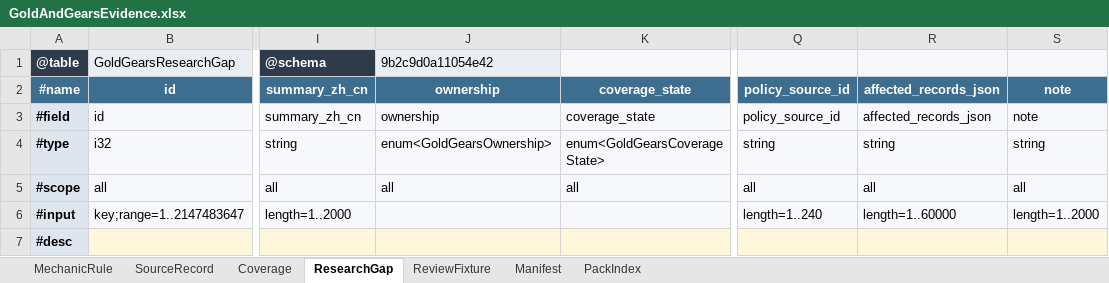
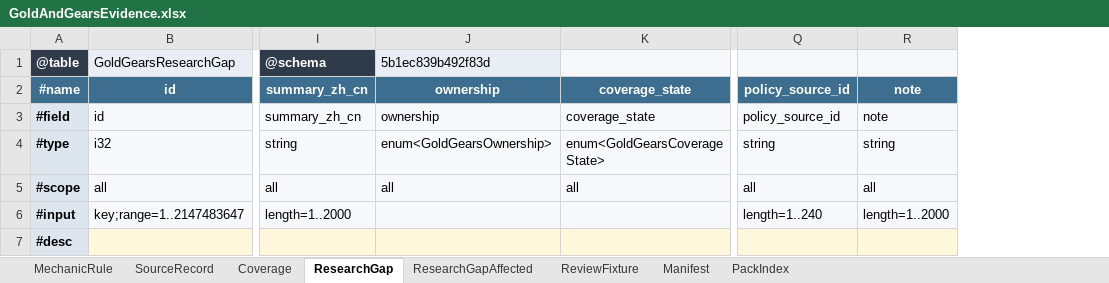
Before and after one commit to realm-labs/starclock, an Excel workbook: config/gold-and-gears-generated/templates/GoldAndGearsEvidence.xlsx, sheet ResearchGap, drawn as a sheet; only a part is shown, gaps mark what is left out; values as stored, in another font and other column widths than the file's, no borders; the diff names each change by its address in the sheet, - before the commit and + after, or states it on an @@ line.

```diff
--- a/config/gold-and-gears-generated/templates/GoldAndGearsEvidence.xlsx (sheet ResearchGap)
+++ b/config/gold-and-gears-generated/templates/GoldAndGearsEvidence.xlsx (sheet ResearchGap)
+sheet tab: ResearchGapAffected
-column R, rows 2-6: affected_records_json | affected_records_json | string | all | length=1..60000
-J1: 9b2c9d0a11054e42
+J1: 5b1ec839b492f83d
```
Also changed, not shown: config/gold-and-gears-generated/templates/GoldAndGears.xlsx, config/gold-and-gears-generated/templates/GoldAndGearsContent.xlsx, 29 other files.
